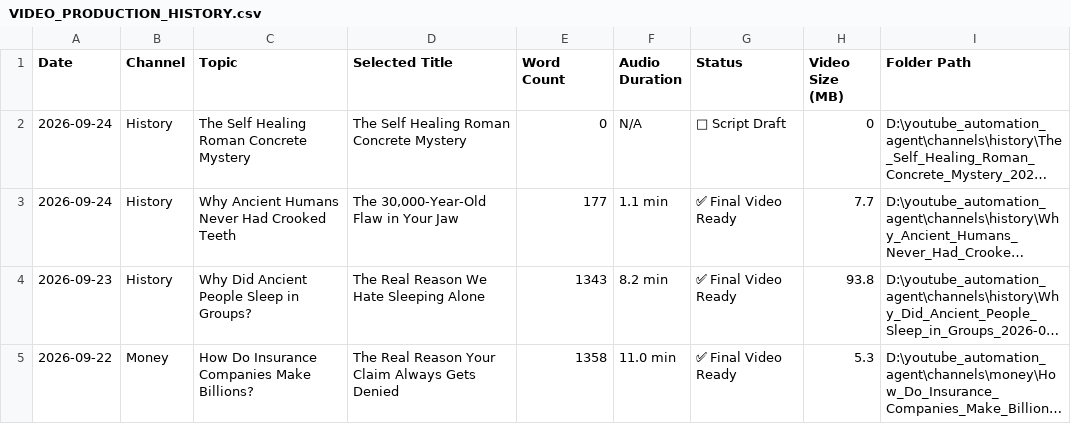
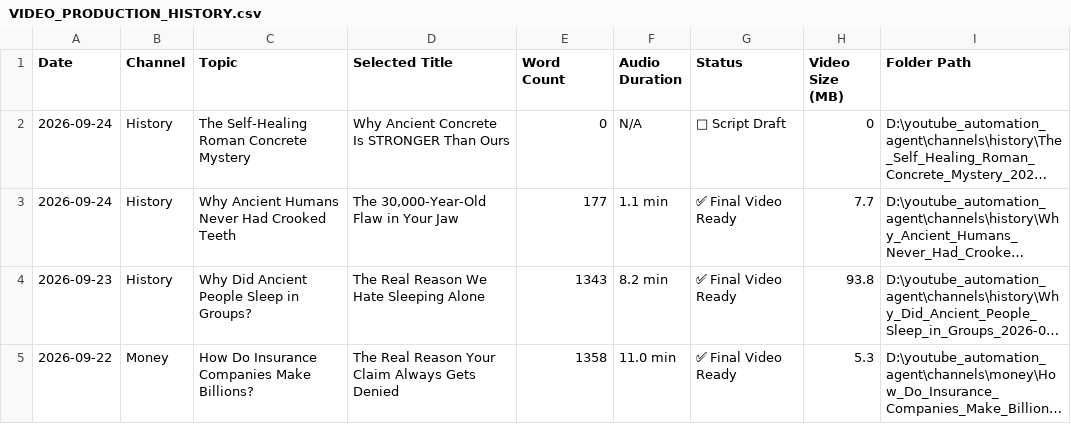
Before and after one commit to techsp13/yt_pipeline, a CSV file: VIDEO_PRODUCTION_HISTORY.csv, drawn as a sheet; only a part is shown; long unchanged cells end in …; the diff names each change by its address in the sheet, - before the commit and + after, or states it on an @@ line.

Commit message:
chore(tracker): update video production history [2026-09-24]

```diff
--- a/VIDEO_PRODUCTION_HISTORY.csv
+++ b/VIDEO_PRODUCTION_HISTORY.csv
-C2 (Topic): The Self Healing Roman Concrete Mystery
+C2 (Topic): The Self-Healing Roman Concrete Mystery
-D2 (Selected Title): The Self Healing Roman Concrete Mystery
+D2 (Selected Title): Why Ancient Concrete Is STRONGER Than Ours
```
Also changed, not shown: 1 other file.
